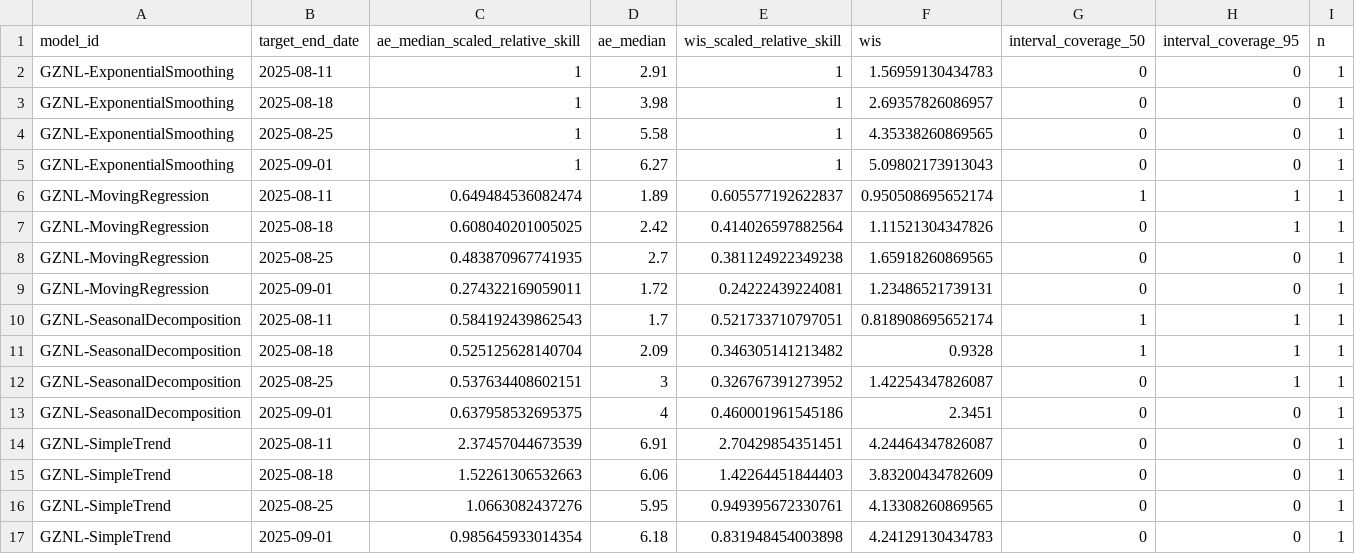
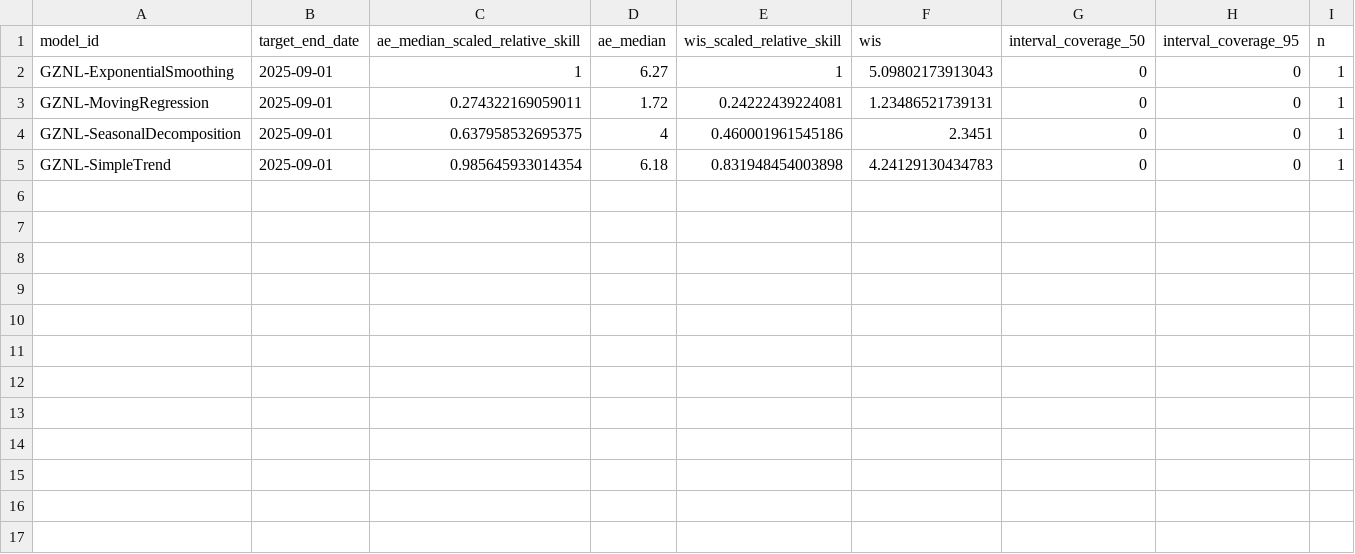
Before and after one commit to dailypartita/China-COVID-19-Forecast-Dashboard, a CSV file: scores/wk inc covid prop ili/Available evaluations/target_end_date/scores.csv, drawn as a sheet; the diff names each change by its address in the sheet, - before the commit and + after, or states it on an @@ line.

Commit message:
update score data

```diff
--- a/scores/wk inc covid prop ili/Available evaluations/target_end_date/scores.csv
+++ b/scores/wk inc covid prop ili/Available evaluations/target_end_date/scores.csv
-row 2: GZNL-ExponentialSmoothing | 2025-08-11 | 1 | 2.91 | 1 | 1.56959130434783 | 0 | 0 | 1
-row 3: GZNL-ExponentialSmoothing | 2025-08-18 | 1 | 3.98 | 1 | 2.69357826086957 | 0 | 0 | 1
-row 4: GZNL-ExponentialSmoothing | 2025-08-25 | 1 | 5.58 | 1 | 4.35338260869565 | 0 | 0 | 1
-row 6: GZNL-MovingRegression | 2025-08-11 | 0.649484536082474 | 1.89 | 0.605577192622837 | 0.950508695652174 | 1 | 1 | 1
-row 7: GZNL-MovingRegression | 2025-08-18 | 0.608040201005025 | 2.42 | 0.414026597882564 | 1.11521304347826 | 0 | 1 | 1
-row 8: GZNL-MovingRegression | 2025-08-25 | 0.483870967741935 | 2.7 | 0.381124922349238 | 1.65918260869565 | 0 | 0 | 1
-row 10: GZNL-SeasonalDecomposition | 2025-08-11 | 0.584192439862543 | 1.7 | 0.521733710797051 | 0.818908695652174 | 1 | 1 | 1
-row 11: GZNL-SeasonalDecomposition | 2025-08-18 | 0.525125628140704 | 2.09 | 0.346305141213482 | 0.9328 | 1 | 1 | 1
-row 12: GZNL-SeasonalDecomposition | 2025-08-25 | 0.537634408602151 | 3 | 0.326767391273952 | 1.42254347826087 | 0 | 1 | 1
-row 14: GZNL-SimpleTrend | 2025-08-11 | 2.37457044673539 | 6.91 | 2.70429854351451 | 4.24464347826087 | 0 | 0 | 1
-row 15: GZNL-SimpleTrend | 2025-08-18 | 1.52261306532663 | 6.06 | 1.42264451844403 | 3.83200434782609 | 0 | 0 | 1
-row 16: GZNL-SimpleTrend | 2025-08-25 | 1.0663082437276 | 5.95 | 0.949395672330761 | 4.13308260869565 | 0 | 0 | 1
```
Also changed, not shown: scores/wk inc covid prop ili/Available evaluations/horizon/scores.csv, scores/wk inc covid prop ili/Available evaluations/location/scores.csv, 1 other file.
